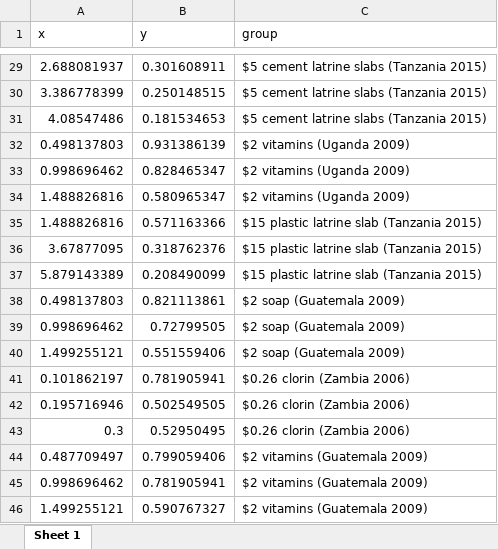
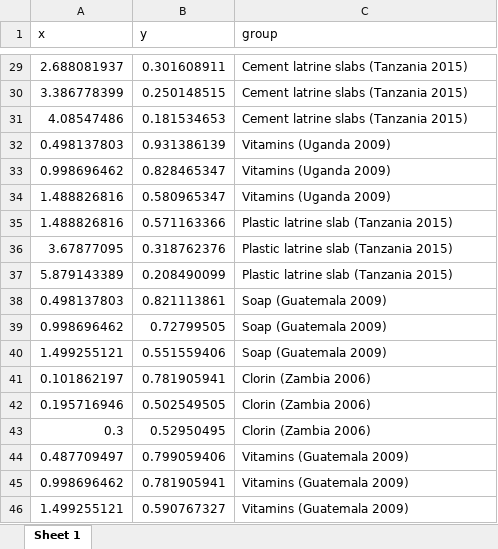
Before and after one commit to simondhalliday/bfh-textbook, an Excel workbook: indmarketdemand/preventative_healthcare.xlsx, sheet Sheet 1, drawn as a sheet; only a part is shown, gaps mark what is left out; values as stored, in another font and other column widths than the file's, no borders; the diff covers the shown part only; the diff names each change by its address in the sheet, - before the commit and + after, or states it on an @@ line.

```diff
--- a/indmarketdemand/preventative_healthcare.xlsx (sheet Sheet 1)
+++ b/indmarketdemand/preventative_healthcare.xlsx (sheet Sheet 1)
-C29:C31 (group): $5 cement latrine slabs (Tanzania 2015)
+C29:C31 (group): Cement latrine slabs (Tanzania 2015)
-C32:C34 (group): $2 vitamins (Uganda 2009)
+C32:C34 (group): Vitamins (Uganda 2009)
-C35:C37 (group): $15 plastic latrine slab (Tanzania 2015)
+C35:C37 (group): Plastic latrine slab (Tanzania 2015)
-C38:C40 (group): $2 soap (Guatemala 2009)
+C38:C40 (group): Soap (Guatemala 2009)
-C41:C43 (group): $0.26 clorin (Zambia 2006)
+C41:C43 (group): Clorin (Zambia 2006)
-C44:C46 (group): $2 vitamins (Guatemala 2009)
+C44:C46 (group): Vitamins (Guatemala 2009)
```
Also changed, not shown: 27 edited cells elsewhere in this sheet, 1 other file.
